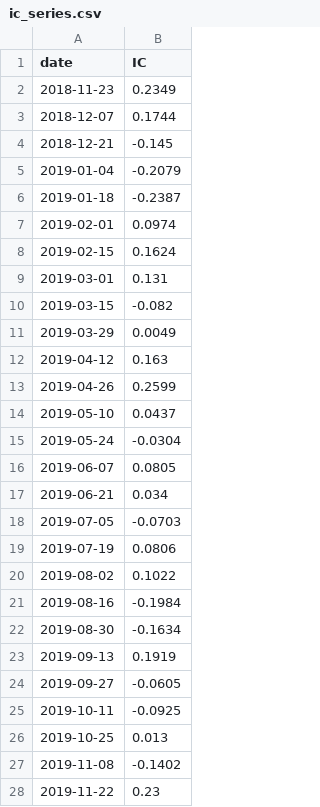
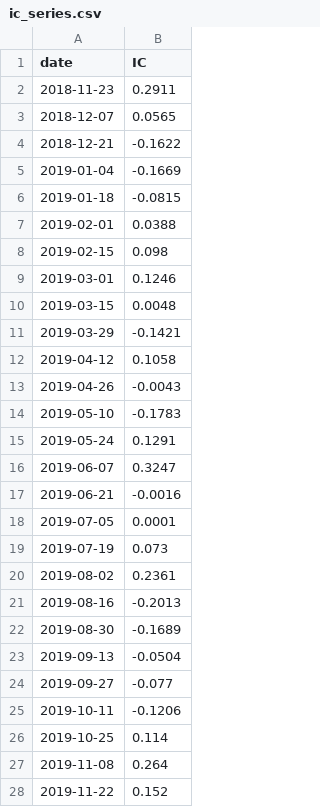
Before and after one commit to dnflsfud/ai-signal-portfolio, a CSV file: outputs/csv/ic_series.csv, drawn as a sheet; only a part is shown; the diff covers the shown part only.

```diff
--- a/outputs/csv/ic_series.csv
+++ b/outputs/csv/ic_series.csv
@@ -1,28 +1,28 @@
 date,IC
-2018-11-23,0.2349
-2018-12-07,0.1744
-2018-12-21,-0.145
-2019-01-04,-0.2079
-2019-01-18,-0.2387
-2019-02-01,0.0974
-2019-02-15,0.1624
-2019-03-01,0.131
-2019-03-15,-0.082
-2019-03-29,0.0049
-2019-04-12,0.163
-2019-04-26,0.2599
-2019-05-10,0.0437
-2019-05-24,-0.0304
-2019-06-07,0.0805
-2019-06-21,0.034
-2019-07-05,-0.0703
-2019-07-19,0.0806
-2019-08-02,0.1022
-2019-08-16,-0.1984
-2019-08-30,-0.1634
-2019-09-13,0.1919
-2019-09-27,-0.0605
-2019-10-11,-0.0925
-2019-10-25,0.013
-2019-11-08,-0.1402
-2019-11-22,0.23
+2018-11-23,0.2911
+2018-12-07,0.0565
+2018-12-21,-0.1622
+2019-01-04,-0.1669
+2019-01-18,-0.0815
+2019-02-01,0.0388
+2019-02-15,0.098
+2019-03-01,0.1246
+2019-03-15,0.0048
+2019-03-29,-0.1421
+2019-04-12,0.1058
+2019-04-26,-0.0043
+2019-05-10,-0.1783
+2019-05-24,0.1291
+2019-06-07,0.3247
+2019-06-21,-0.0016
+2019-07-05,0.0001
+2019-07-19,0.073
+2019-08-02,0.2361
+2019-08-16,-0.2013
+2019-08-30,-0.1689
+2019-09-13,-0.0504
+2019-09-27,-0.077
+2019-10-11,-0.1206
+2019-10-25,0.114
+2019-11-08,0.264
+2019-11-22,0.152
```
Also changed, not shown: 1 added row and 163 edited cells elsewhere in this file, outputs/csv/daily_performance.csv, outputs/csv/feature_importance.csv, 11 other files.
